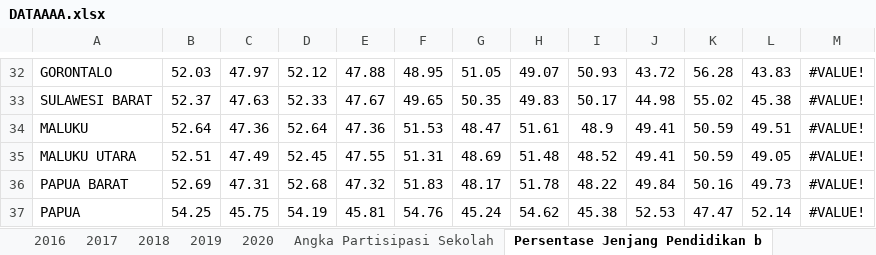
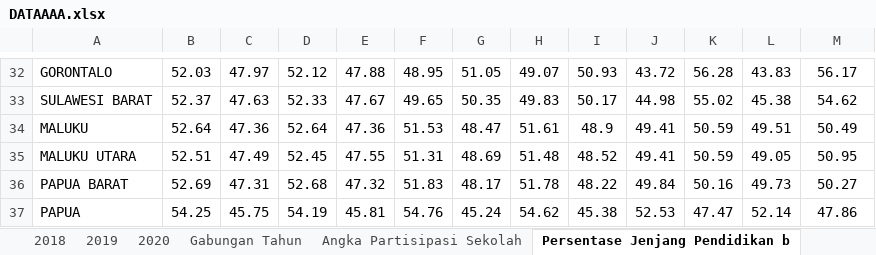
Before and after one commit to ChristianGunawan/DA_ED5, an Excel workbook: DATAAAA.xlsx, sheet Persentase Jenjang Pendidikan b, drawn as a sheet; only a part is shown, gaps mark what is left out; values as stored, in another font and other column widths than the file's, no borders; charts and pictures not drawn; the diff covers the shown part only; the diff names each change by its address in the sheet, - before the commit and + after, or states it on an @@ line.

```diff
--- a/DATAAAA.xlsx (sheet Persentase Jenjang Pendidikan b)
+++ b/DATAAAA.xlsx (sheet Persentase Jenjang Pendidikan b)
+sheet tab: Gabungan Tahun
-M32: #VALUE!
+M32: 56.17
-M33: #VALUE!
+M33: 54.62
-M34: #VALUE!
+M34: 50.49
-M35: #VALUE!
+M35: 50.95
-M36: #VALUE!
+M36: 50.27
-M37: #VALUE!
+M37: 47.86
```
Also changed, not shown: 28 edited cells elsewhere in this sheet, sheet 2020, sheet Analisis (Visualisasi Dashboard, charts or pictures.
